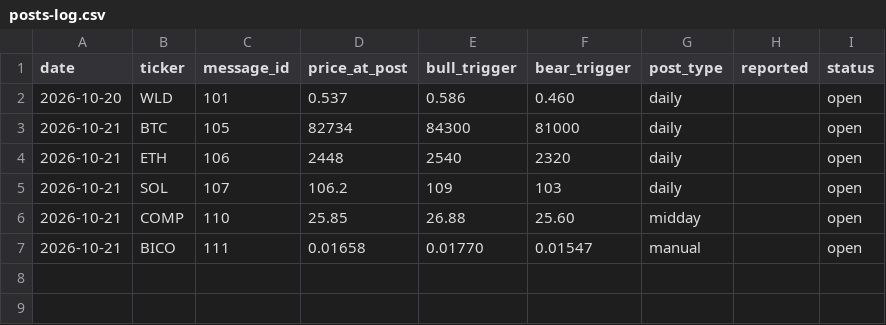
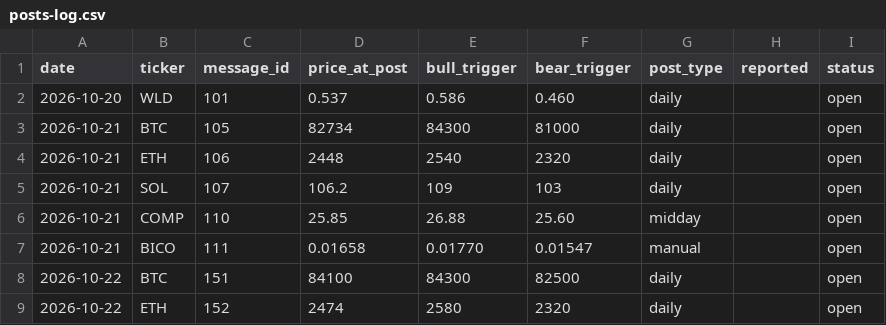
Before and after one commit to mrmarketcap/mr-marketcap-media, a CSV file: posts-log.csv, drawn as a sheet; the diff names each change by its address in the sheet, - before the commit and + after, or states it on an @@ line.

```diff
--- a/posts-log.csv
+++ b/posts-log.csv
+row 8: 2026-10-22 | BTC | 151 | 84100 | 84300 | 82500 | daily |  | open
+row 9: 2026-10-22 | ETH | 152 | 2474 | 2580 | 2320 | daily |  | open
```
